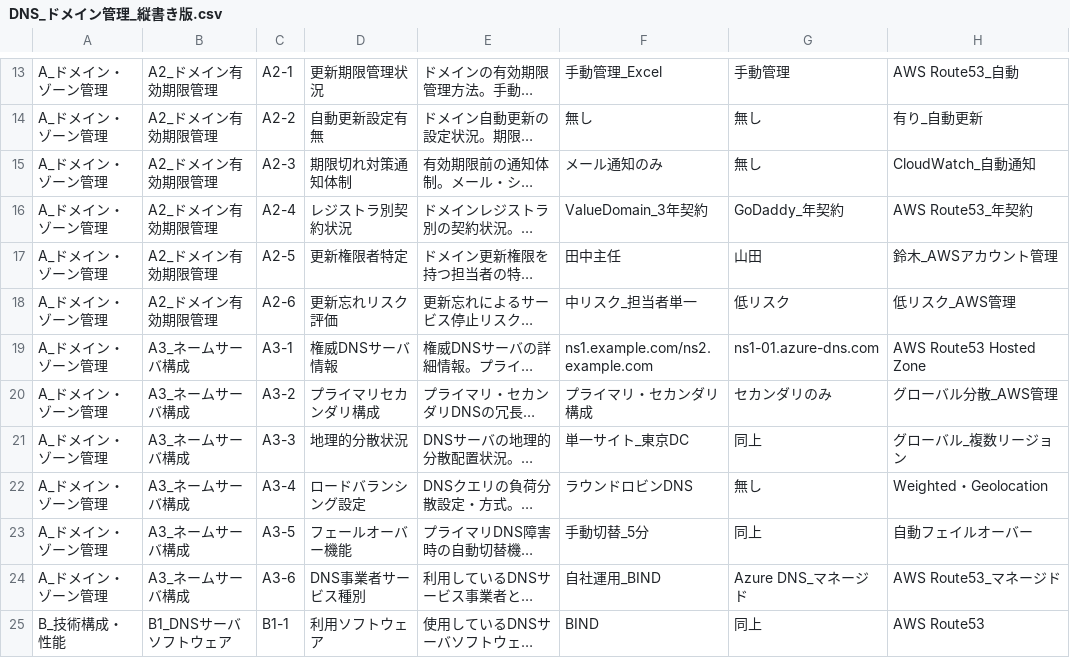
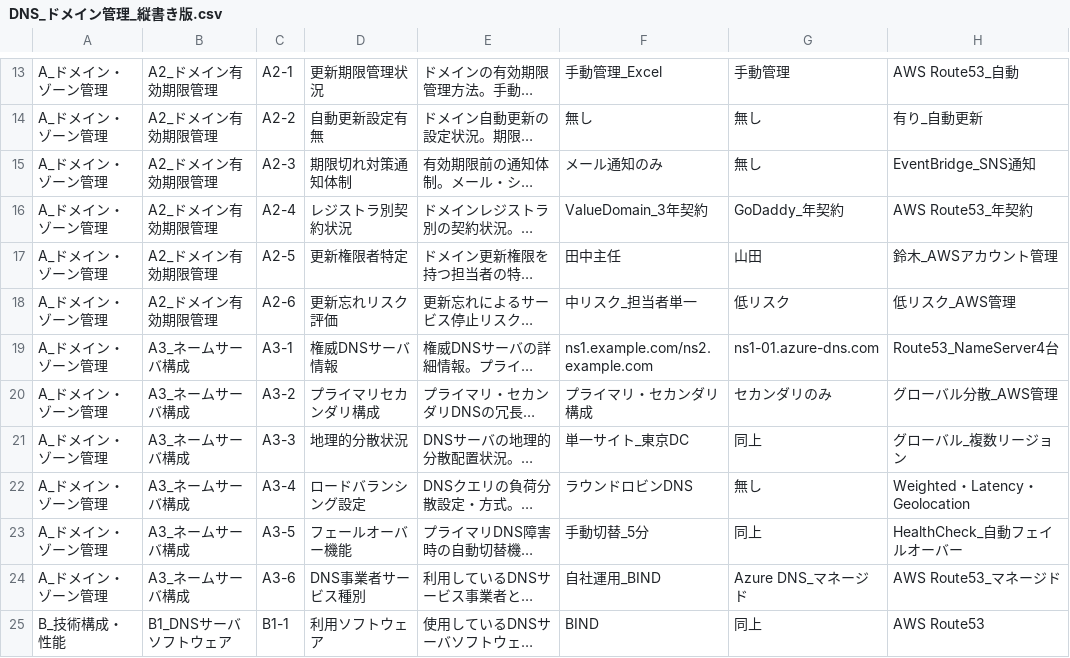
Before and after one commit to hijiri0404/claude2025, a CSV file: DNS_ドメイン管理_縦書き版.csv, drawn as a sheet; only a part is shown, gaps mark what is left out; long unchanged cells end in …; the diff covers the shown part only; the diff names each change by its address in the sheet, - before the commit and + after, or states it on an @@ line.

```diff
--- a/DNS_ドメイン管理_縦書き版.csv
+++ b/DNS_ドメイン管理_縦書き版.csv
-H15: CloudWatch_自動通知
+H15: EventBridge_SNS通知
-H19: AWS Route53 Hosted Zone
+H19: Route53_NameServer4台
-H22: Weighted・Geolocation
+H22: Weighted・Latency・Geolocation
-H23: 自動フェイルオーバー
+H23: HealthCheck_自動フェイルオーバー
```
Also changed, not shown: 23 edited cells elsewhere in this file.
